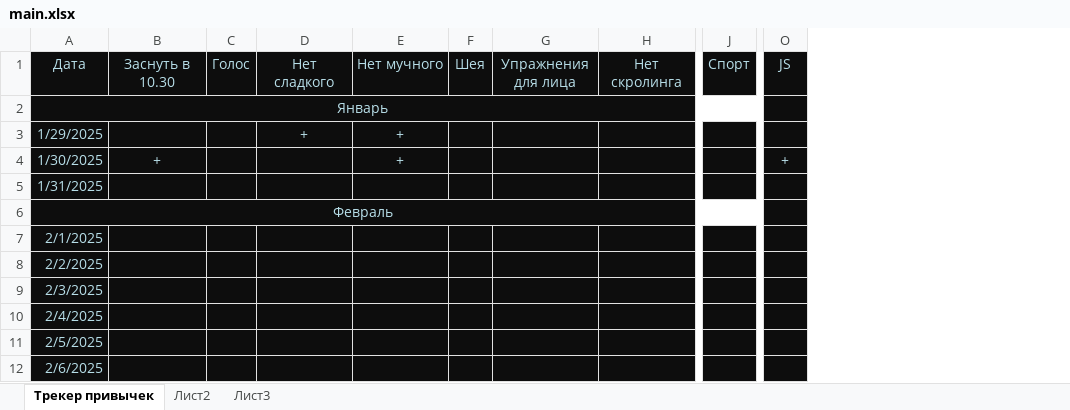
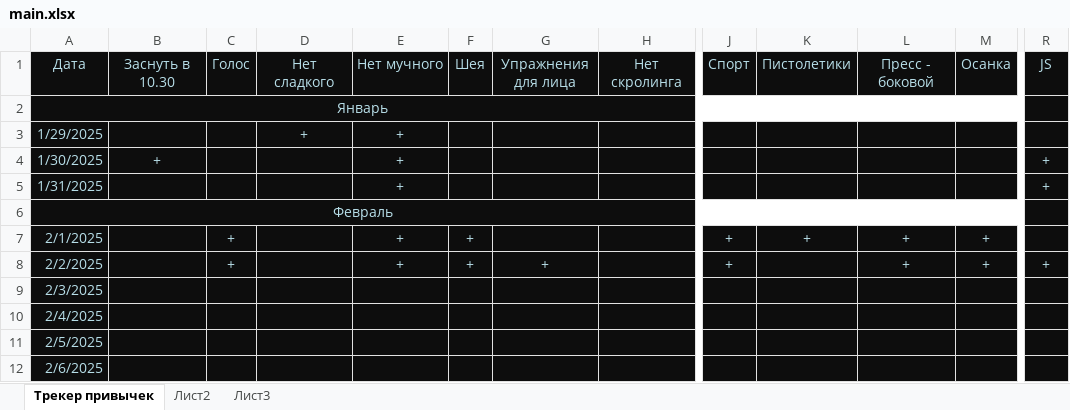
Before and after one commit to EugenySobyanin/Repository_1, an Excel workbook: Другое/main.xlsx, sheet Трекер привычек, drawn as a sheet; only a part is shown, gaps mark what is left out; values as stored, in another font and other column widths than the file's, no borders; addresses are those after the commit; the diff names each change by its address in the sheet, - before the commit and + after, or states it on an @@ line.

```diff
--- a/Другое/main.xlsx (sheet Трекер привычек)
+++ b/Другое/main.xlsx (sheet Трекер привычек)
+column K, rows 1-7: Пистолетики |  |  |  |  |  | +
+column L, rows 1-8: Пресс - боковой |  |  |  |  |  | + | +
+column M, rows 1-8: Осанка |  |  |  |  |  | + | +
-E5: (empty)
+E5: +
-R5: (empty)
+R5: +
-C7:C8: (empty)
+C7:C8: +
-E7:E8: (empty)
+E7:E8: +
-F7:F8: (empty)
+F7:F8: +
-J7:J8: (empty)
+J7:J8: +
-G8: (empty)
+G8: +
-R8: (empty)
+R8: +
```
Also changed, not shown: 24 other files.
